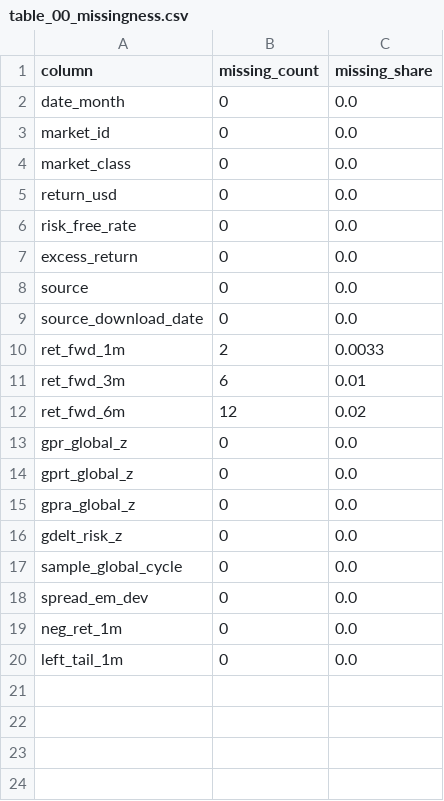
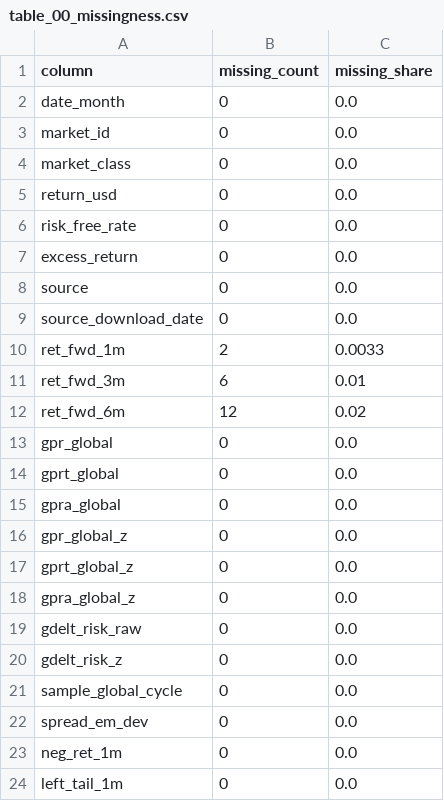
Before and after one commit to N3V3MORE/georisklab, a CSV file: reports/tables/table_00_missingness.csv, drawn as a sheet; the diff names each change by its address in the sheet, - before the commit and + after, or states it on an @@ line.

```diff
--- a/reports/tables/table_00_missingness.csv
+++ b/reports/tables/table_00_missingness.csv
+row 13: gpr_global | 0 | 0.0
+row 14: gprt_global | 0 | 0.0
+row 15: gpra_global | 0 | 0.0
+row 19: gdelt_risk_raw | 0 | 0.0
```
Also changed, not shown: reports/tables/table_03_forecast_comparison.csv, 9 other files.
